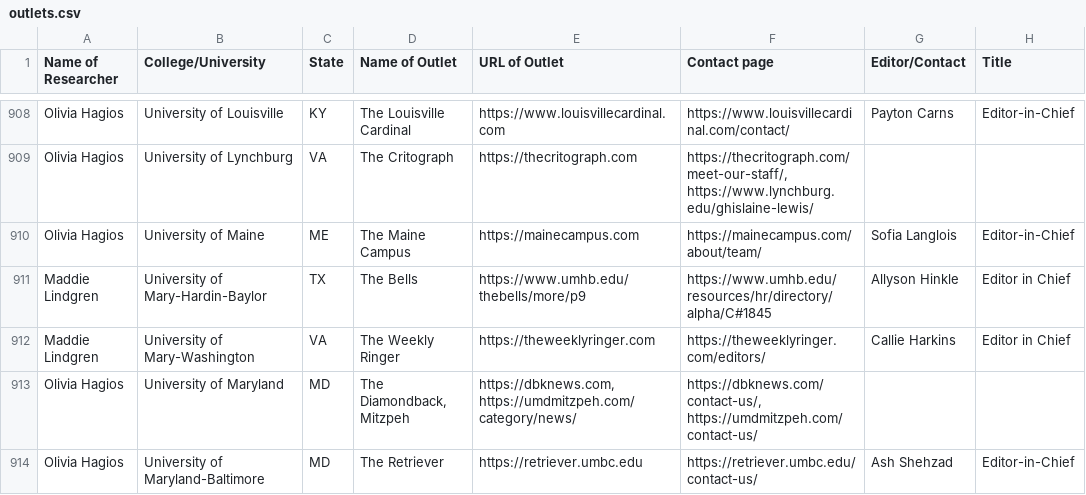
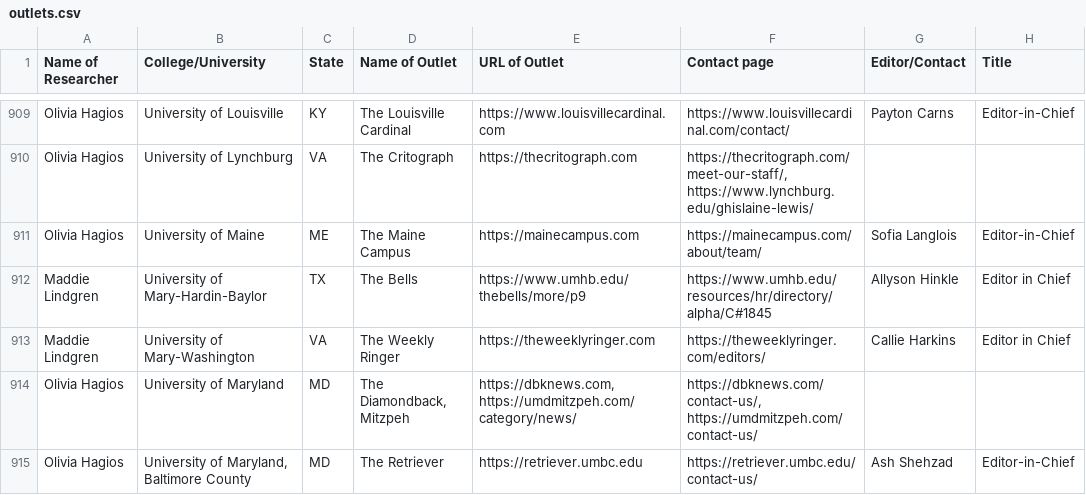
Before and after one commit to bendoesdata/student-media-map, a CSV file: public/outlets.csv, drawn as a sheet; only a part is shown, gaps mark what is left out; addresses are those after the commit; the diff covers the shown part only; the diff names each change by its address in the sheet, - before the commit and + after, or states it on an @@ line.

```diff
--- a/public/outlets.csv
+++ b/public/outlets.csv
-B915 (College/University): University of Maryland-Baltimore
+B915 (College/University): University of Maryland, Baltimore County
```
Also changed, not shown: 1 added row and 19 edited cells elsewhere in this file.
